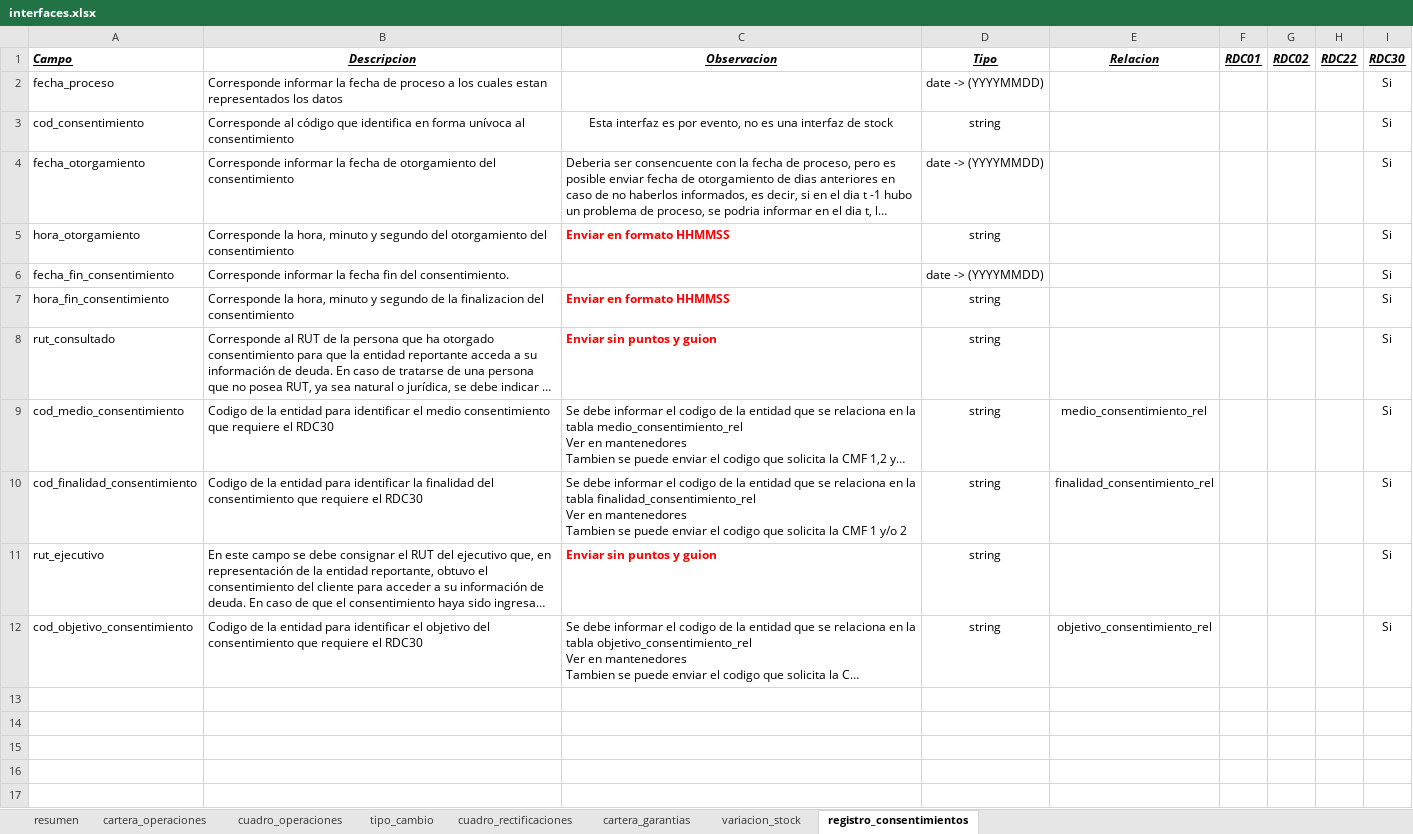
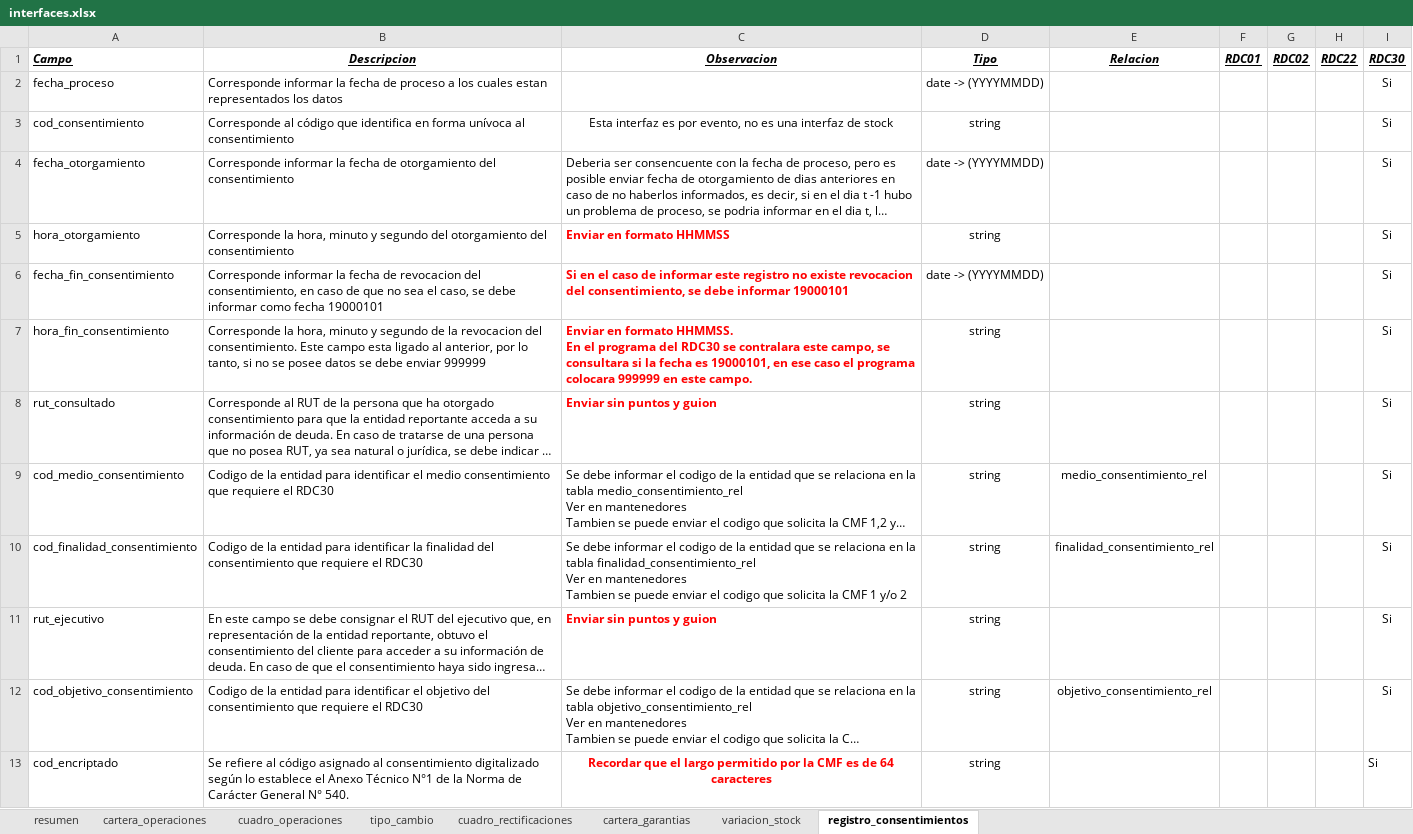
Before and after one commit to Soulcito/finReport, an Excel workbook: Analisis/Interfaces/interfaces.xlsx, sheet registro_consentimientos, drawn as a sheet; long unchanged cells end in …; values as stored, in another font and other column widths than the file's, no borders; ↵ is a line break in a cell; the diff names each change by its address in the sheet, - before the commit and + after, or states it on an @@ line.

Commit message:
Issue #100
Correccion al RDC30 por nuevos cambios introducidos por la CMF, incorporacion de codigo encriptado para consentimiento.

```diff
--- a/Analisis/Interfaces/interfaces.xlsx (sheet registro_consentimientos)
+++ b/Analisis/Interfaces/interfaces.xlsx (sheet registro_consentimientos)
-B6 (Descripcion): …la fecha fin del consentimiento.
+B6 (Descripcion): …la fecha de revocacion del consentimiento, en caso de que no sea el caso, se debe informar como fecha 19000101
-C6 (Observacion): (empty)
+C6 (Observacion): Si en el caso de informar este registro no existe revocacion del consentimiento, se debe informar 19000101
-B7 (Descripcion): …de la finalizacion del consentimiento
+B7 (Descripcion): …de la revocacion del consentimiento. Este campo esta ligado al anterior, por lo tanto, si no se posee datos se debe enviar 999999
-C7 (Observacion): …en formato HHMMSS
+C7 (Observacion): …en formato HHMMSS. ↵ En el programa del RDC30 se contralara este campo, se consultara si la fecha es 19000101, en ese caso el programa colocara 999999 en este campo.
+row 13: cod_encriptado | Se refiere al código asignado al consentimiento digitalizado según lo establece el Anexo Técnico N°1 de la Norma de Carácter General N° 540. | Recordar que el largo permitido por la CMF es de 64 caracteres | string |  |  |  |  | Si
```
Also changed, not shown: contenedores/airflow/mantenedores/interfaz_manager.xlsx, 5 other files.
